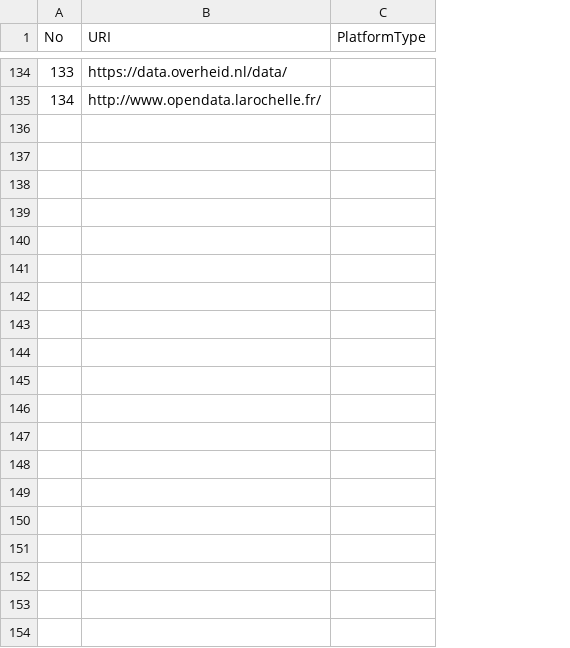
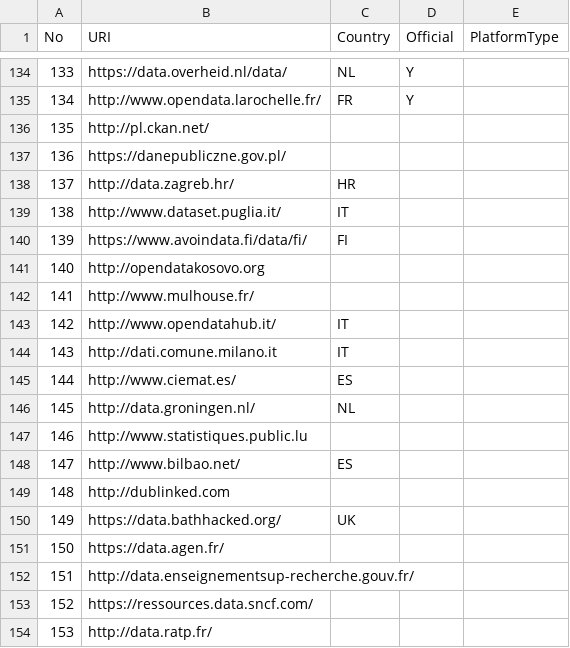
Before and after one commit to opendatamonitor/odm_resources, a CSV file: OpendataMonitor_harvested_catalogues.csv, drawn as a sheet; only a part is shown, gaps mark what is left out; the diff covers the shown part only; the diff names each change by its address in the sheet, - before the commit and + after, or states it on an @@ line.

Commit message:
Updated harvested list of catalogues

```diff
--- a/OpendataMonitor_harvested_catalogues.csv
+++ b/OpendataMonitor_harvested_catalogues.csv
+column C (Country), rows 134-135: NL | FR
+column D (Official), rows 134-135: Y | Y
+row 136: 135 | http://pl.ckan.net/
+row 137: 136 | https://danepubliczne.gov.pl/
+row 138: 137 | http://data.zagreb.hr/ | HR
+row 139: 138 | http://www.dataset.puglia.it/ | IT
+row 140: 139 | https://www.avoindata.fi/data/fi/ | FI
+row 141: 140 | http://opendatakosovo.org
+row 142: 141 | http://www.mulhouse.fr/
+row 143: 142 | http://www.opendatahub.it/ | IT
+row 144: 143 | http://dati.comune.milano.it | IT
+row 145: 144 | http://www.ciemat.es/ | ES
+row 146: 145 | http://data.groningen.nl/ | NL
+row 147: 146 | http://www.statistiques.public.lu
+row 148: 147 | http://www.bilbao.net/ | ES
+row 149: 148 | http://dublinked.com
+row 150: 149 | https://data.bathhacked.org/ | UK
+row 151: 150 | https://data.agen.fr/
+row 152: 151 | http://data.enseignementsup-recherche.gouv.fr/
+row 153: 152 | https://ressources.data.sncf.com/
+row 154: 153 | http://data.ratp.fr/
```
Also changed, not shown: 20 added rows and 1 edited cell elsewhere in this file.
